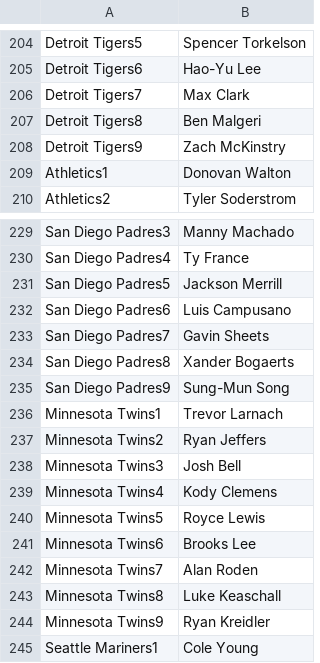
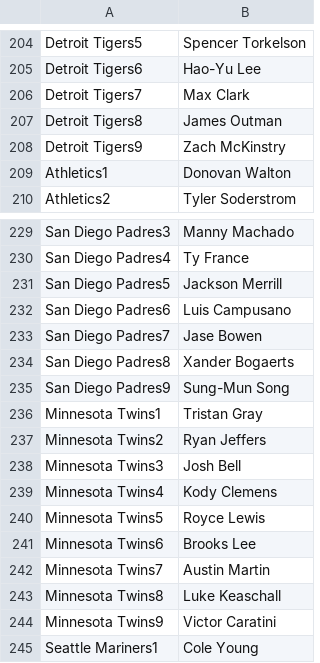
Before and after one commit to jack-simon4/jacks-models, a CSV file: src/assets/MLB-Lineups.csv, drawn as a sheet; only a part is shown, gaps mark what is left out.

```diff
--- a/src/assets/MLB-Lineups.csv
+++ b/src/assets/MLB-Lineups.csv
@@ -206,3 +206,3 @@ Detroit Tigers6,Hao-Yu Lee
 Detroit Tigers7,Max Clark
-Detroit Tigers8,Ben Malgeri
+Detroit Tigers8,James Outman
 Detroit Tigers9,Zach McKinstry
@@ -232,6 +232,6 @@ San Diego Padres5,Jackson Merrill
 San Diego Padres6,Luis Campusano
-San Diego Padres7,Gavin Sheets
+San Diego Padres7,Jase Bowen
 San Diego Padres8,Xander Bogaerts
 San Diego Padres9,Sung-Mun Song
-Minnesota Twins1,Trevor Larnach
+Minnesota Twins1,Tristan Gray
 Minnesota Twins2,Ryan Jeffers
@@ -241,5 +241,5 @@ Minnesota Twins5,Royce Lewis
 Minnesota Twins6,Brooks Lee
-Minnesota Twins7,Alan Roden
+Minnesota Twins7,Austin Martin
 Minnesota Twins8,Luke Keaschall
-Minnesota Twins9,Ryan Kreidler
+Minnesota Twins9,Victor Caratini
 Seattle Mariners1,Cole Young
```
Also changed, not shown: src/assets/MLB-Last-Lineups.csv, src/assets/MLB-Player-Props.csv, 1 other file.
